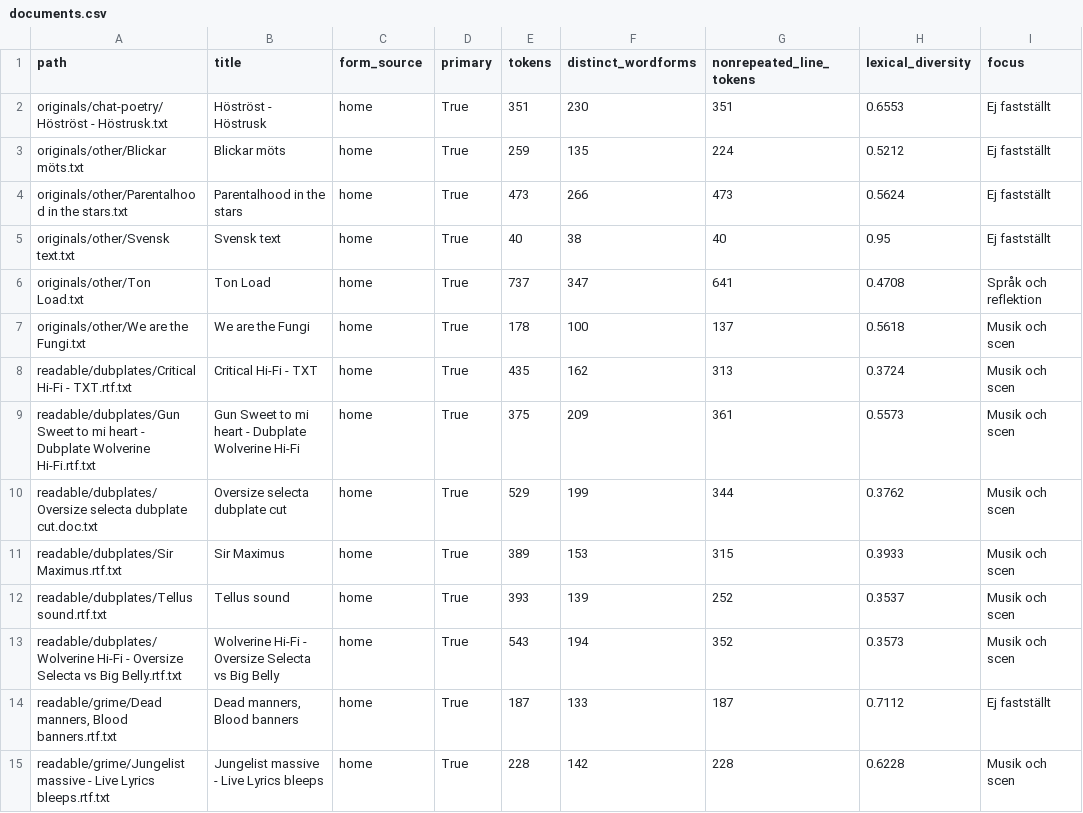
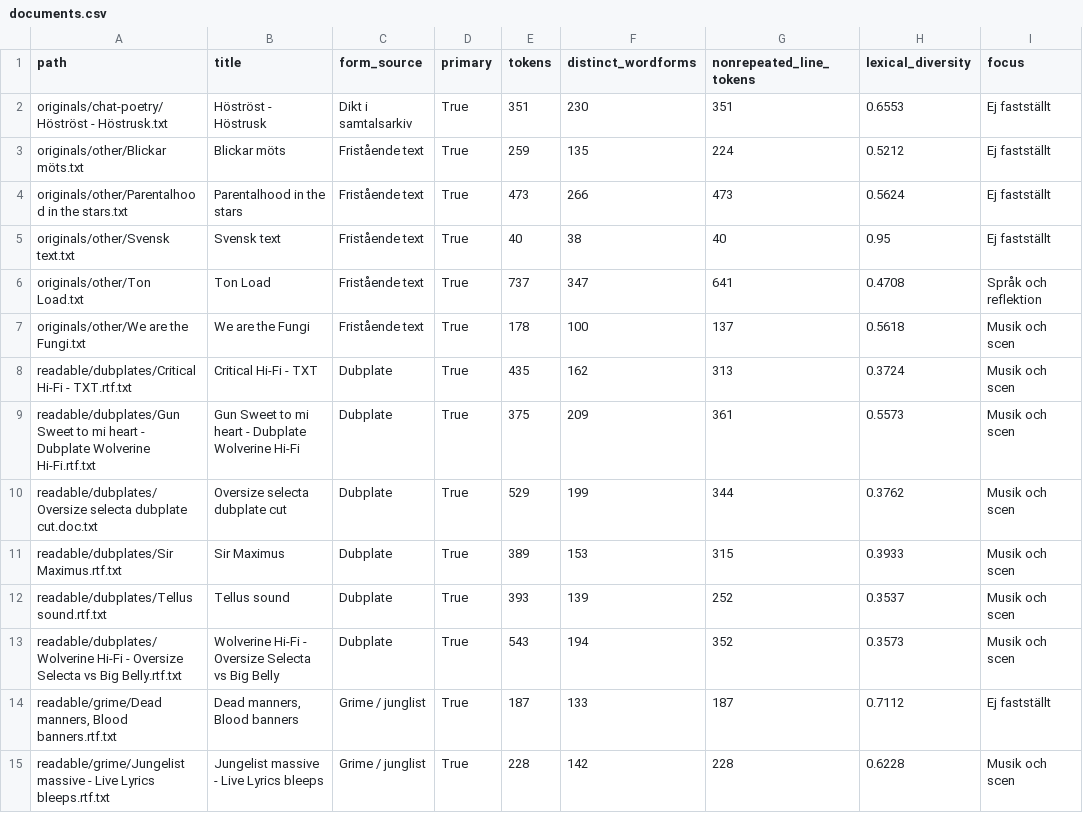
Before and after one commit to Hybrismannen/Texts-n-Lyrics, a CSV file: analytics/documents.csv, drawn as a sheet; only a part is shown; the diff covers the shown part only; the diff names each change by its address in the sheet, - before the commit and + after, or states it on an @@ line.

```diff
--- a/analytics/documents.csv
+++ b/analytics/documents.csv
-C2 (form_source): home
+C2 (form_source): Dikt i samtalsarkiv
-C3:C7 (form_source): home
+C3:C7 (form_source): Fristående text
-C8:C13 (form_source): home
+C8:C13 (form_source): Dubplate
-C14:C15 (form_source): home
+C14:C15 (form_source): Grime / junglist
```
Also changed, not shown: 106 edited cells elsewhere in this file, 6 other files.
